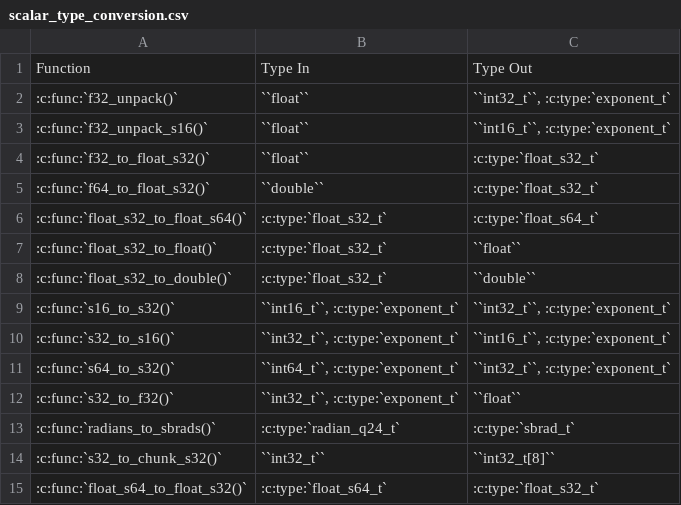
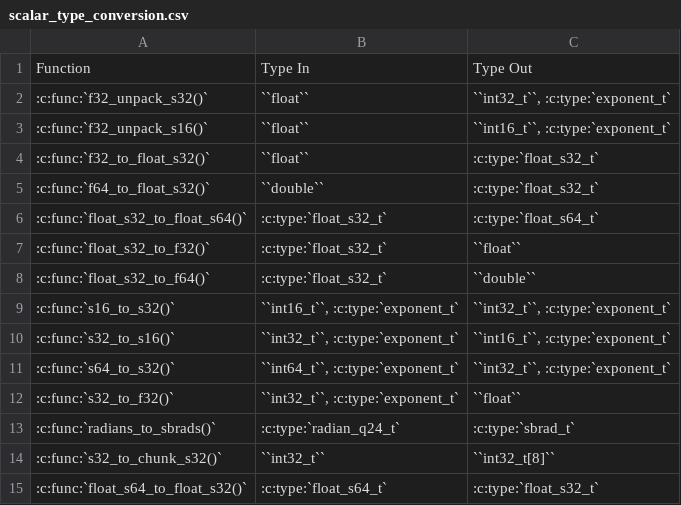
Before and after one commit to xmos/lib_xcore_math, a CSV file: doc/rst/src/reference/scalar/csv/scalar_type_conversion.csv, drawn as a sheet.

```diff
--- a/doc/rst/src/reference/scalar/csv/scalar_type_conversion.csv
+++ b/doc/rst/src/reference/scalar/csv/scalar_type_conversion.csv
@@ -1,3 +1,3 @@
 Function,Type In, Type Out
-:c:func:`f32_unpack()`             , "``float``                              ", "``int32_t``, :c:type:`exponent_t`"
+:c:func:`f32_unpack_s32()`         , "``float``                              ", "``int32_t``, :c:type:`exponent_t`"
 :c:func:`f32_unpack_s16()`         , "``float``                              ", "``int16_t``, :c:type:`exponent_t`  "
@@ -6,4 +6,4 @@ Function,Type In, Type Out
 :c:func:`float_s32_to_float_s64()` , ":c:type:`float_s32_t`                  ", ":c:type:`float_s64_t`   "
-:c:func:`float_s32_to_float()`     , ":c:type:`float_s32_t`                  ", "``float``               "
-:c:func:`float_s32_to_double()`    , ":c:type:`float_s32_t`                  ", "``double``              "
+:c:func:`float_s32_to_f32()`       , ":c:type:`float_s32_t`                  ", "``float``               "
+:c:func:`float_s32_to_f64()`       , ":c:type:`float_s32_t`                  ", "``double``              "
 :c:func:`s16_to_s32()`             , "``int16_t``, :c:type:`exponent_t`      ", "``int32_t``, :c:type:`exponent_t`"
```
Also changed, not shown: doc/rst/src/reference/scalar/csv/scalar_fixed_point_ops.csv, 11 other files.
